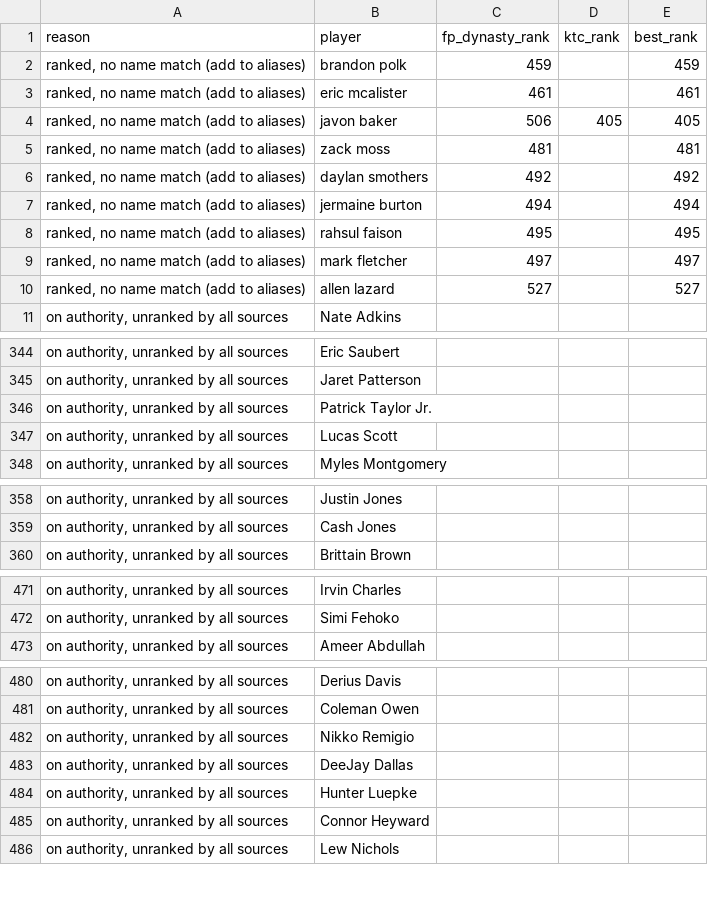
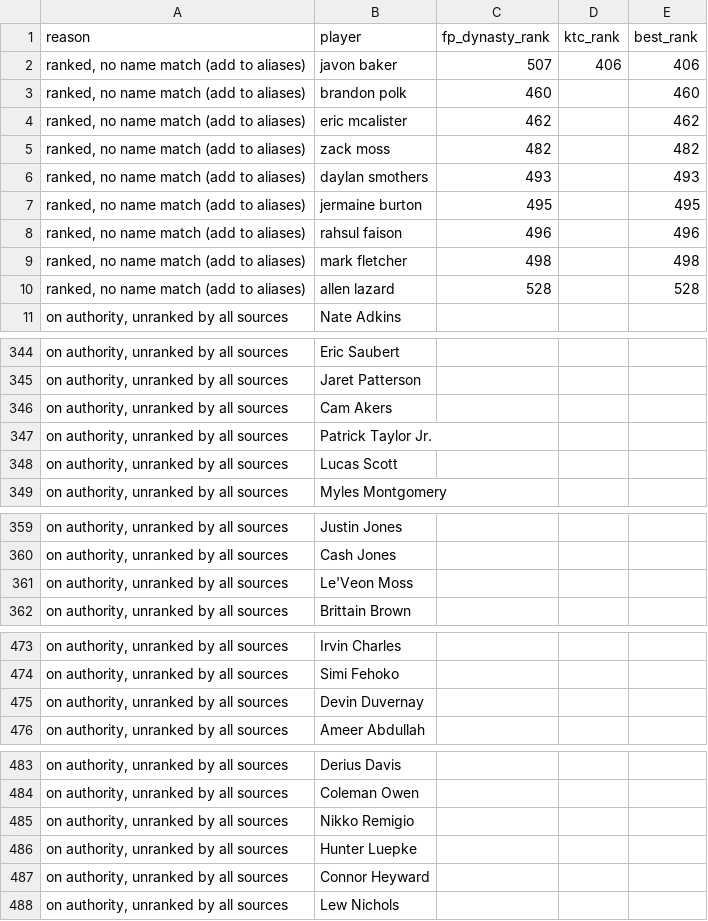
Before and after one commit to kyeill/dynasty, a CSV file: output/unmatched_nfl.csv, drawn as a sheet; only a part is shown, gaps mark what is left out; the diff covers the shown part only.

```diff
--- a/output/unmatched_nfl.csv
+++ b/output/unmatched_nfl.csv
@@ -1,11 +1,11 @@
 reason,player,fp_dynasty_rank,ktc_rank,best_rank
-"ranked, no name match (add to aliases)",brandon polk,459,,459
-"ranked, no name match (add to aliases)",eric mcalister,461,,461
-"ranked, no name match (add to aliases)",javon baker,506,405,405
-"ranked, no name match (add to aliases)",zack moss,481,,481
-"ranked, no name match (add to aliases)",daylan smothers,492,,492
-"ranked, no name match (add to aliases)",jermaine burton,494,,494
-"ranked, no name match (add to aliases)",rahsul faison,495,,495
-"ranked, no name match (add to aliases)",mark fletcher,497,,497
-"ranked, no name match (add to aliases)",allen lazard,527,,527
+"ranked, no name match (add to aliases)",javon baker,507,406,406
+"ranked, no name match (add to aliases)",brandon polk,460,,460
+"ranked, no name match (add to aliases)",eric mcalister,462,,462
+"ranked, no name match (add to aliases)",zack moss,482,,482
+"ranked, no name match (add to aliases)",daylan smothers,493,,493
+"ranked, no name match (add to aliases)",jermaine burton,495,,495
+"ranked, no name match (add to aliases)",rahsul faison,496,,496
+"ranked, no name match (add to aliases)",mark fletcher,498,,498
+"ranked, no name match (add to aliases)",allen lazard,528,,528
 "on authority, unranked by all sources",Nate Adkins,,,
@@ -345,2 +345,3 @@
 "on authority, unranked by all sources",Jaret Patterson,,,
+"on authority, unranked by all sources",Cam Akers,,,
 "on authority, unranked by all sources",Patrick Taylor Jr.,,,
@@ -359,2 +360,3 @@
 "on authority, unranked by all sources",Cash Jones,,,
+"on authority, unranked by all sources",Le'Veon Moss,,,
 "on authority, unranked by all sources",Brittain Brown,,,
@@ -472,2 +474,3 @@
 "on authority, unranked by all sources",Simi Fehoko,,,
+"on authority, unranked by all sources",Devin Duvernay,,,
 "on authority, unranked by all sources",Ameer Abdullah,,,
@@ -482,3 +485,2 @@
 "on authority, unranked by all sources",Nikko Remigio,,,
-"on authority, unranked by all sources",DeeJay Dallas,,,
 "on authority, unranked by all sources",Hunter Luepke,,,
```
Also changed, not shown: 1 removed row elsewhere in this file, lastgood/nfl_current.csv, lastgood/nfl_fp_dynasty.csv, 24 other files.
